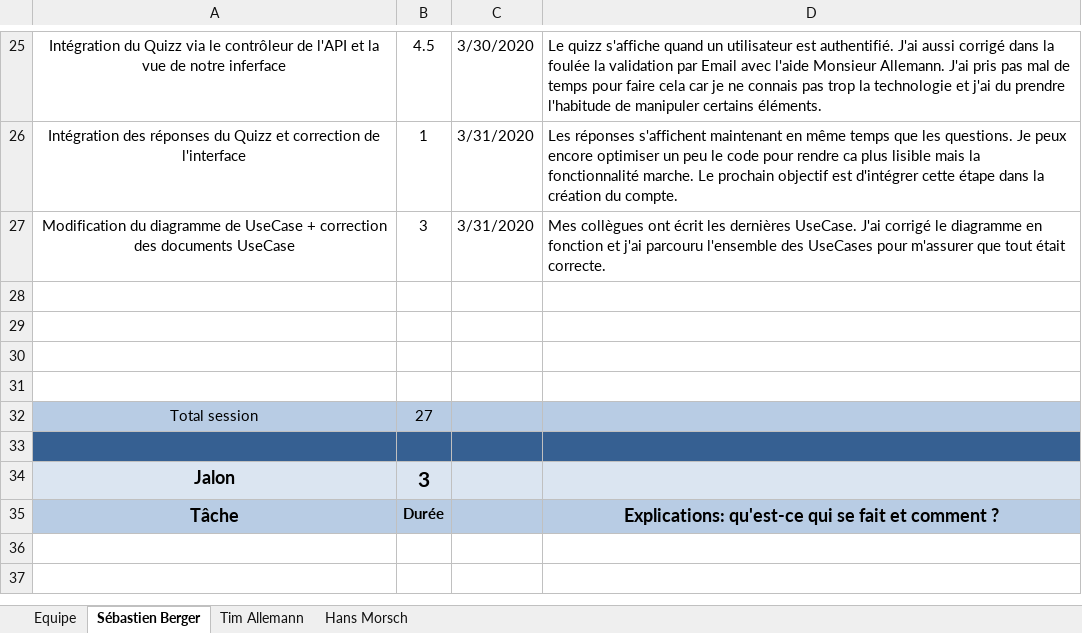
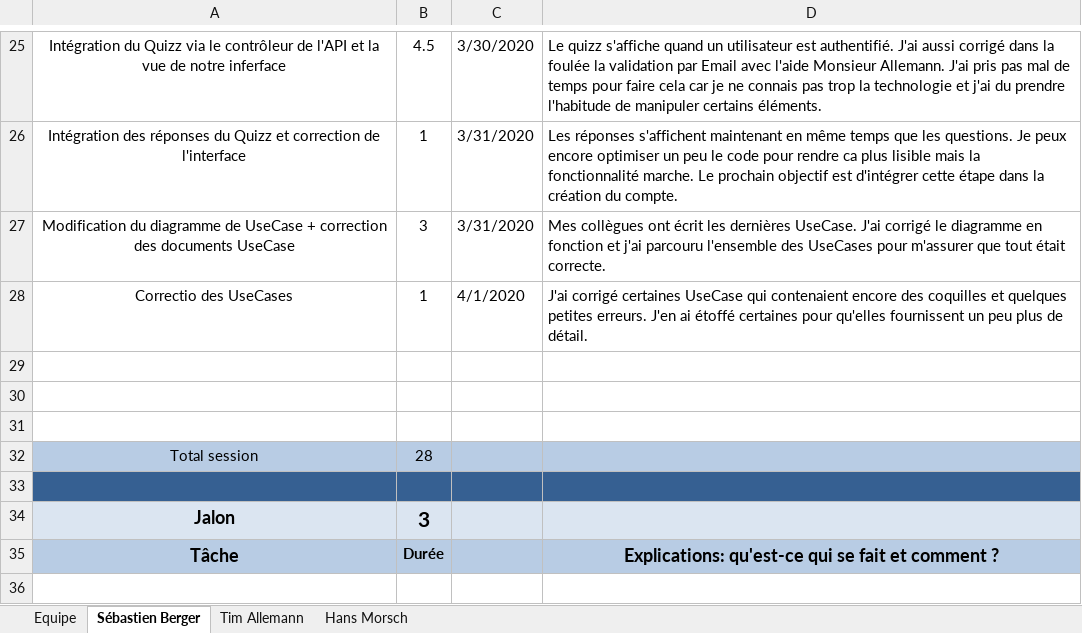
Before and after one commit to Zibeug/Love-Mirroring, an Excel workbook: LM_Journal_Travail_V1.0.xlsx, sheet Sébastien Berger, drawn as a sheet; only a part is shown, gaps mark what is left out; the shorter side is filled out with more unchanged rows; values as stored, in another font and other column widths than the file's, no borders; removed rows and columns are numbered as before the commit, all else as after; the diff names each change by its address in the sheet, - before the commit and + after, or states it on an @@ line.

Commit message:
Journal de travail
JT - Seb

```diff
--- a/LM_Journal_Travail_V1.0.xlsx (sheet Sébastien Berger)
+++ b/LM_Journal_Travail_V1.0.xlsx (sheet Sébastien Berger)
+row 28: Correctio des UseCases | 1 | 4/1/2020 | J'ai corrigé certaines UseCase qui contenaient encore des coquilles et quelques petites erreurs. J'en ai étoffé certaines pour qu'elles fournissent un peu plus de détail.
-row 31: (empty)
-B32: 27
+B32: 28
```
